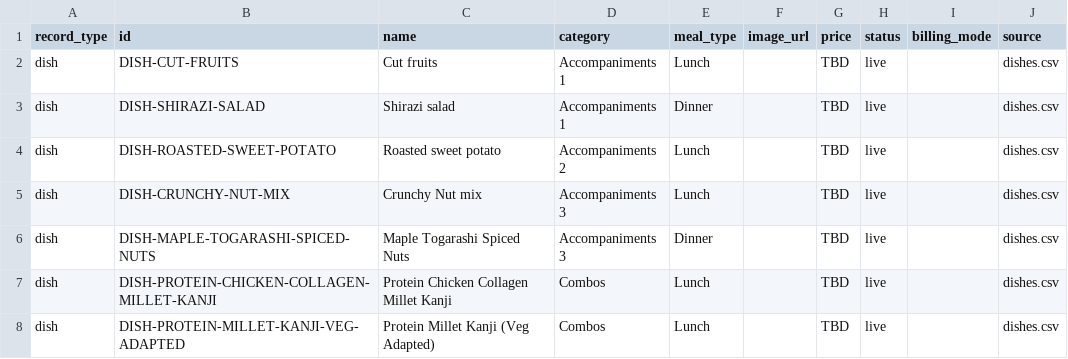
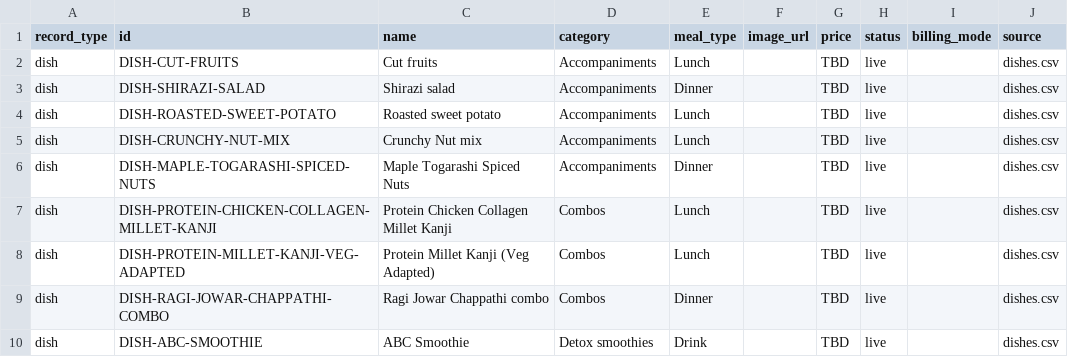
Before and after one commit to anoopspoona/cherisheverybite, a CSV file: catalog.csv, drawn as a sheet; only a part is shown; the shorter side is filled out with more unchanged rows.

Commit message:
Update catalog.csv

```diff
--- a/catalog.csv
+++ b/catalog.csv
@@ -1,7 +1,7 @@
 record_type,id,name,category,meal_type,image_url,price,status,billing_mode,source
-dish,DISH-CUT-FRUITS,Cut fruits,Accompaniments 1,Lunch,,TBD,live,,dishes.csv
-dish,DISH-SHIRAZI-SALAD,Shirazi salad,Accompaniments 1,Dinner,,TBD,live,,dishes.csv
-dish,DISH-ROASTED-SWEET-POTATO,Roasted sweet potato,Accompaniments 2,Lunch,,TBD,live,,dishes.csv
-dish,DISH-CRUNCHY-NUT-MIX,Crunchy Nut mix,Accompaniments 3,Lunch,,TBD,live,,dishes.csv
-dish,DISH-MAPLE-TOGARASHI-SPICED-NUTS,Maple Togarashi Spiced Nuts,Accompaniments 3,Dinner,,TBD,live,,dishes.csv
+dish,DISH-CUT-FRUITS,Cut fruits,Accompaniments,Lunch,,TBD,live,,dishes.csv
+dish,DISH-SHIRAZI-SALAD,Shirazi salad,Accompaniments,Dinner,,TBD,live,,dishes.csv
+dish,DISH-ROASTED-SWEET-POTATO,Roasted sweet potato,Accompaniments,Lunch,,TBD,live,,dishes.csv
+dish,DISH-CRUNCHY-NUT-MIX,Crunchy Nut mix,Accompaniments,Lunch,,TBD,live,,dishes.csv
+dish,DISH-MAPLE-TOGARASHI-SPICED-NUTS,Maple Togarashi Spiced Nuts,Accompaniments,Dinner,,TBD,live,,dishes.csv
 dish,DISH-PROTEIN-CHICKEN-COLLAGEN-MILLET-KANJI,Protein Chicken Collagen Millet Kanji,Combos,Lunch,,TBD,live,,dishes.csv
```
